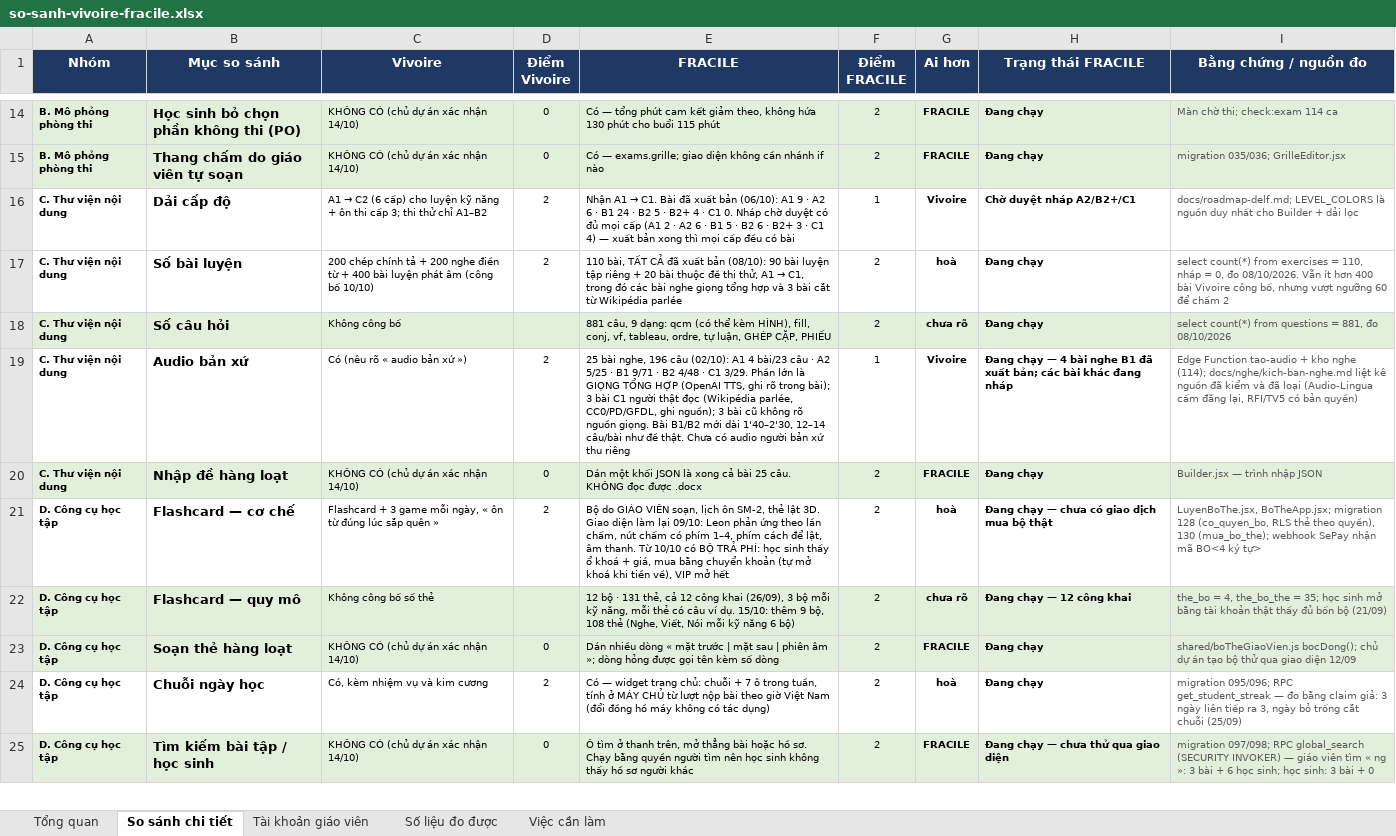
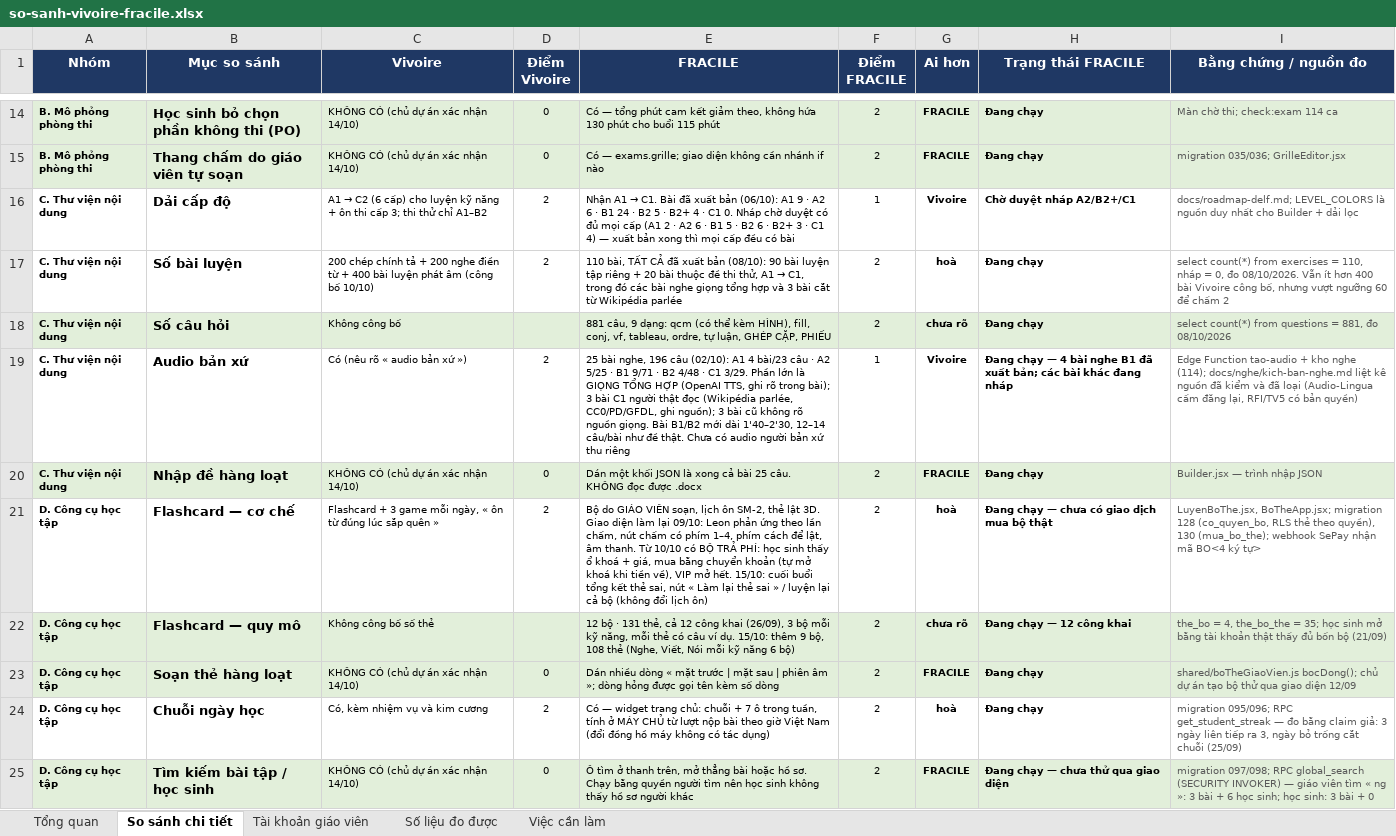
Before and after one commit to dhunff/ma-classe-de-francais, an Excel workbook: docs/so-sanh-vivoire-fracile.xlsx, sheet So sánh chi tiết, drawn as a sheet; only a part is shown, gaps mark what is left out; values as stored, in another font and other column widths than the file's, no borders; the diff covers the shown part only; the diff names each change by its address in the sheet, - before the commit and + after, or states it on an @@ line.

```diff
--- a/docs/so-sanh-vivoire-fracile.xlsx (sheet So sánh chi tiết)
+++ b/docs/so-sanh-vivoire-fracile.xlsx (sheet So sánh chi tiết)
-E21 (FRACILE): …VIP mở hết
+E21 (FRACILE): …VIP mở hết. 15/10: cuối buổi tổng kết thẻ sai, nút « Làm lại thẻ sai » / luyện lại cả bộ (không đổi lịch ôn)
```
Also changed, not shown: 6 edited cells elsewhere in this sheet, sheet Tổng quan.
